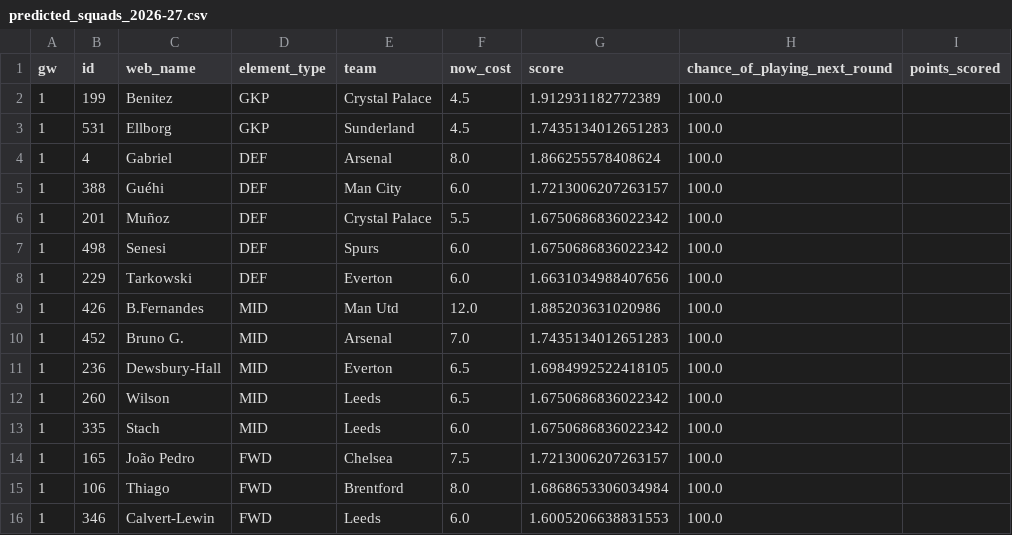
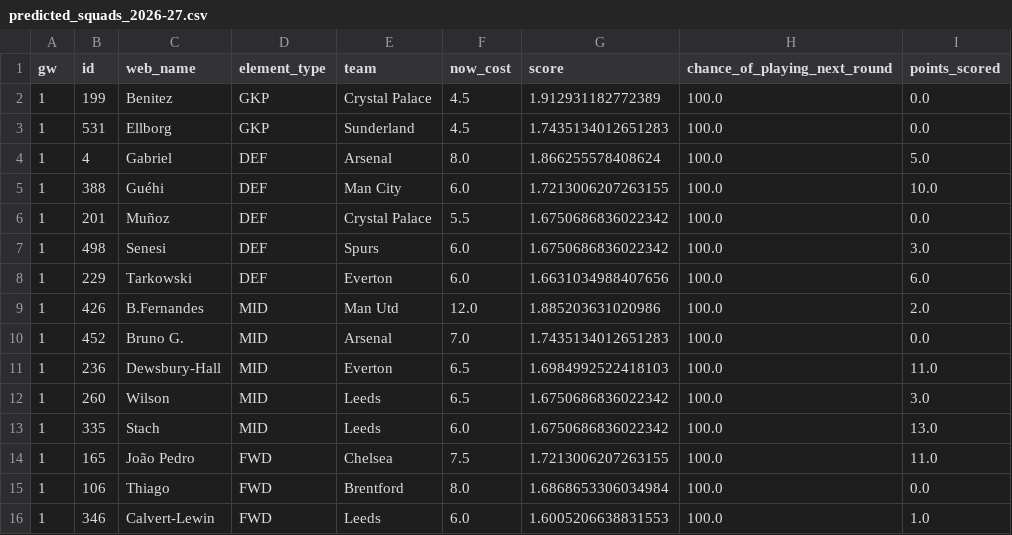
Before and after one commit to prajwalS-07/fpl_team_predictor, a CSV file: predicted_squads_2026-27.csv, drawn as a sheet.

Commit message:
updated squad with GW1 points

```diff
--- a/predicted_squads_2026-27.csv
+++ b/predicted_squads_2026-27.csv
@@ -1,16 +1,16 @@
 gw,id,web_name,element_type,team,now_cost,score,chance_of_playing_next_round,points_scored
-1,199,Benitez,GKP,Crystal Palace,4.5,1.912931182772389,100.0,
-1,531,Ellborg,GKP,Sunderland,4.5,1.7435134012651283,100.0,
-1,4,Gabriel,DEF,Arsenal,8.0,1.866255578408624,100.0,
-1,388,Guéhi,DEF,Man City,6.0,1.7213006207263157,100.0,
-1,201,Muñoz,DEF,Crystal Palace,5.5,1.6750686836022342,100.0,
-1,498,Senesi,DEF,Spurs,6.0,1.6750686836022342,100.0,
-1,229,Tarkowski,DEF,Everton,6.0,1.6631034988407656,100.0,
-1,426,B.Fernandes,MID,Man Utd,12.0,1.885203631020986,100.0,
-1,452,Bruno G.,MID,Arsenal,7.0,1.7435134012651283,100.0,
-1,236,Dewsbury-Hall,MID,Everton,6.5,1.6984992522418105,100.0,
-1,260,Wilson,MID,Leeds,6.5,1.6750686836022342,100.0,
-1,335,Stach,MID,Leeds,6.0,1.6750686836022342,100.0,
-1,165,João Pedro,FWD,Chelsea,7.5,1.7213006207263157,100.0,
-1,106,Thiago,FWD,Brentford,8.0,1.6868653306034984,100.0,
-1,346,Calvert-Lewin,FWD,Leeds,6.0,1.6005206638831553,100.0,
+1,199,Benitez,GKP,Crystal Palace,4.5,1.912931182772389,100.0,0.0
+1,531,Ellborg,GKP,Sunderland,4.5,1.7435134012651283,100.0,0.0
+1,4,Gabriel,DEF,Arsenal,8.0,1.866255578408624,100.0,5.0
+1,388,Guéhi,DEF,Man City,6.0,1.7213006207263155,100.0,10.0
+1,201,Muñoz,DEF,Crystal Palace,5.5,1.6750686836022342,100.0,0.0
+1,498,Senesi,DEF,Spurs,6.0,1.6750686836022342,100.0,3.0
+1,229,Tarkowski,DEF,Everton,6.0,1.6631034988407656,100.0,6.0
+1,426,B.Fernandes,MID,Man Utd,12.0,1.885203631020986,100.0,2.0
+1,452,Bruno G.,MID,Arsenal,7.0,1.7435134012651283,100.0,0.0
+1,236,Dewsbury-Hall,MID,Everton,6.5,1.6984992522418103,100.0,11.0
+1,260,Wilson,MID,Leeds,6.5,1.6750686836022342,100.0,3.0
+1,335,Stach,MID,Leeds,6.0,1.6750686836022342,100.0,13.0
+1,165,João Pedro,FWD,Chelsea,7.5,1.7213006207263155,100.0,11.0
+1,106,Thiago,FWD,Brentford,8.0,1.6868653306034984,100.0,0.0
+1,346,Calvert-Lewin,FWD,Leeds,6.0,1.6005206638831553,100.0,1.0
```
